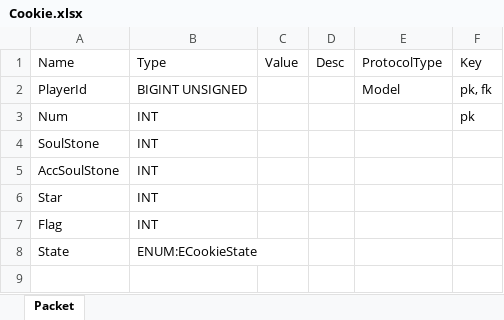
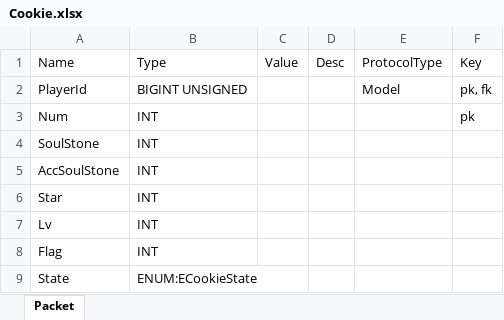
Before and after one commit to Kimseogyoung/AspNetGameServerStudy, an Excel workbook: Data/Excel/Model/User/Cookie.xlsx, sheet Packet, drawn as a sheet; values as stored, in another font and other column widths than the file's, no borders; the diff names each change by its address in the sheet, - before the commit and + after, or states it on an @@ line.

Commit message:
Cookie Enhance Lv, Star api 작성

```diff
--- a/Data/Excel/Model/User/Cookie.xlsx (sheet Packet)
+++ b/Data/Excel/Model/User/Cookie.xlsx (sheet Packet)
+row 7: Lv | INT
```
Also changed, not shown: Data/Excel/Enum/Enum.xlsx, Data/Excel/Packet/Packet.xlsx, 19 other files.
